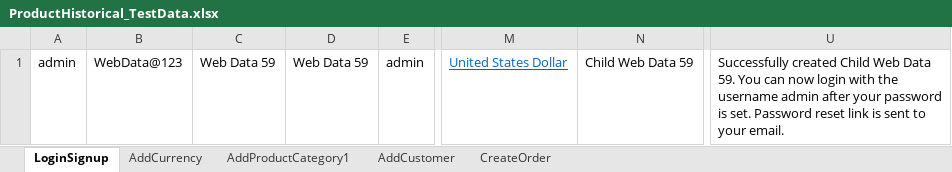
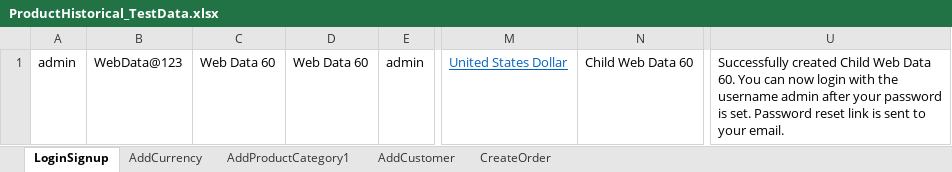
Before and after one commit to indianashu/WDAutomation, an Excel workbook: ProductHistorical_TestData.xlsx, sheet LoginSignup, drawn as a sheet; only a part is shown, gaps mark what is left out; values as stored, in another font and other column widths than the file's, no borders; the diff names each change by its address in the sheet, - before the commit and + after, or states it on an @@ line.

```diff
--- a/ProductHistorical_TestData.xlsx (sheet LoginSignup)
+++ b/ProductHistorical_TestData.xlsx (sheet LoginSignup)
-C1: Web Data 59
+C1: Web Data 60
-D1: Web Data 59
+D1: Web Data 60
-N1: Child Web Data 59
+N1: Child Web Data 60
-U1: …Web Data 59. You can…
+U1: …Web Data 60. You can…
```
Also changed, not shown: sheet AddCurrency, sheet AddCustomer, sheet CreateOrder, sheet AddProductCategory1, 8 other files.
